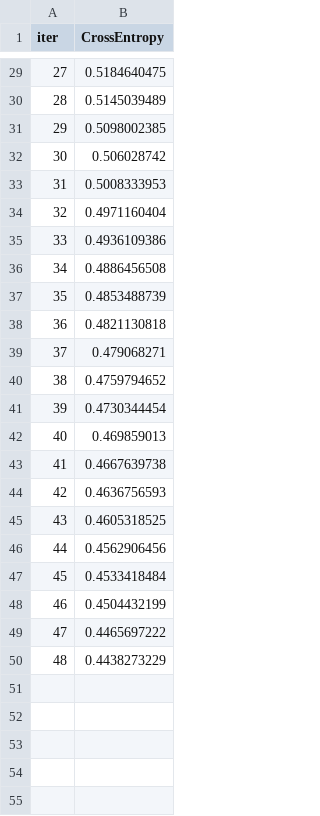
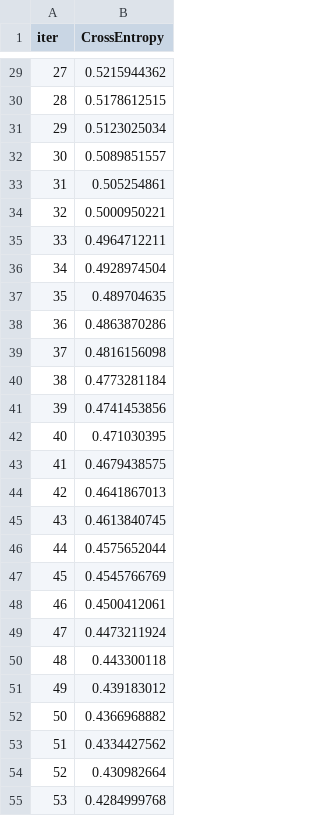
Before and after one commit to mahdiislam79/Artificial_text_detection, a TSV file: catboost_info/learn_error.tsv, drawn as a sheet; only a part is shown, gaps mark what is left out; the diff covers the shown part only.

```diff
--- a/catboost_info/learn_error.tsv
+++ b/catboost_info/learn_error.tsv
@@ -29,22 +29,27 @@ iter	CrossEntropy
-27	0.5184640475
-28	0.5145039489
-29	0.5098002385
-30	0.506028742
-31	0.5008333953
-32	0.4971160404
-33	0.4936109386
-34	0.4886456508
-35	0.4853488739
-36	0.4821130818
-37	0.479068271
-38	0.4759794652
-39	0.4730344454
-40	0.469859013
-41	0.4667639738
-42	0.4636756593
-43	0.4605318525
-44	0.4562906456
-45	0.4533418484
-46	0.4504432199
-47	0.4465697222
-48	0.4438273229
+27	0.5215944362
+28	0.5178612515
+29	0.5123025034
+30	0.5089851557
+31	0.505254861
+32	0.5000950221
+33	0.4964712211
+34	0.4928974504
+35	0.489704635
+36	0.4863870286
+37	0.4816156098
+38	0.4773281184
+39	0.4741453856
+40	0.471030395
+41	0.4679438575
+42	0.4641867013
+43	0.4613840745
+44	0.4575652044
+45	0.4545766769
+46	0.4500412061
+47	0.4473211924
+48	0.443300118
+49	0.439183012
+50	0.4366968882
+51	0.4334427562
+52	0.430982664
+53	0.4284999768
```
Also changed, not shown: 8 added rows and 27 edited cells elsewhere in this file, catboost_info/time_left.tsv, 21 other files.
